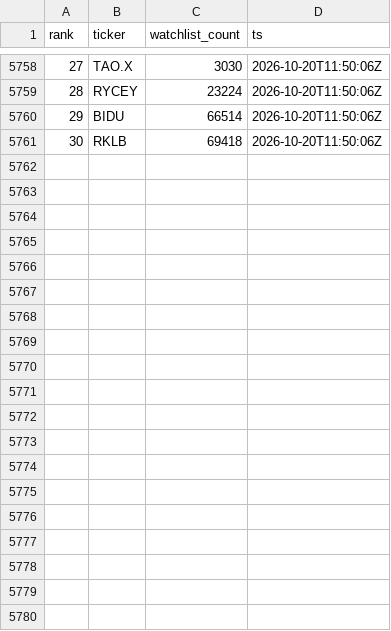
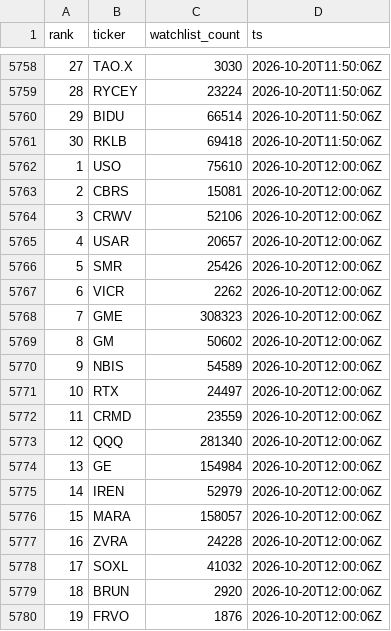
Before and after one commit to virgolaema/pump-search, a CSV file: data/st_trending.csv, drawn as a sheet; only a part is shown, gaps mark what is left out; the diff covers the shown part only; the diff names each change by its address in the sheet, - before the commit and + after, or states it on an @@ line.

```diff
--- a/data/st_trending.csv
+++ b/data/st_trending.csv
+row 5762: 1 | USO | 75610 | 2026-10-20T12:00:06Z
+row 5763: 2 | CBRS | 15081 | 2026-10-20T12:00:06Z
+row 5764: 3 | CRWV | 52106 | 2026-10-20T12:00:06Z
+row 5765: 4 | USAR | 20657 | 2026-10-20T12:00:06Z
+row 5766: 5 | SMR | 25426 | 2026-10-20T12:00:06Z
+row 5767: 6 | VICR | 2262 | 2026-10-20T12:00:06Z
+row 5768: 7 | GME | 308323 | 2026-10-20T12:00:06Z
+row 5769: 8 | GM | 50602 | 2026-10-20T12:00:06Z
+row 5770: 9 | NBIS | 54589 | 2026-10-20T12:00:06Z
+row 5771: 10 | RTX | 24497 | 2026-10-20T12:00:06Z
+row 5772: 11 | CRMD | 23559 | 2026-10-20T12:00:06Z
+row 5773: 12 | QQQ | 281340 | 2026-10-20T12:00:06Z
+row 5774: 13 | GE | 154984 | 2026-10-20T12:00:06Z
+row 5775: 14 | IREN | 52979 | 2026-10-20T12:00:06Z
+row 5776: 15 | MARA | 158057 | 2026-10-20T12:00:06Z
+row 5777: 16 | ZVRA | 24228 | 2026-10-20T12:00:06Z
+row 5778: 17 | SOXL | 41032 | 2026-10-20T12:00:06Z
+row 5779: 18 | BRUN | 2920 | 2026-10-20T12:00:06Z
+row 5780: 19 | FRVO | 1876 | 2026-10-20T12:00:06Z
```
Also changed, not shown: 11 added rows elsewhere in this file, data/runlog.csv, data/snapshots.csv, 1 other file.
